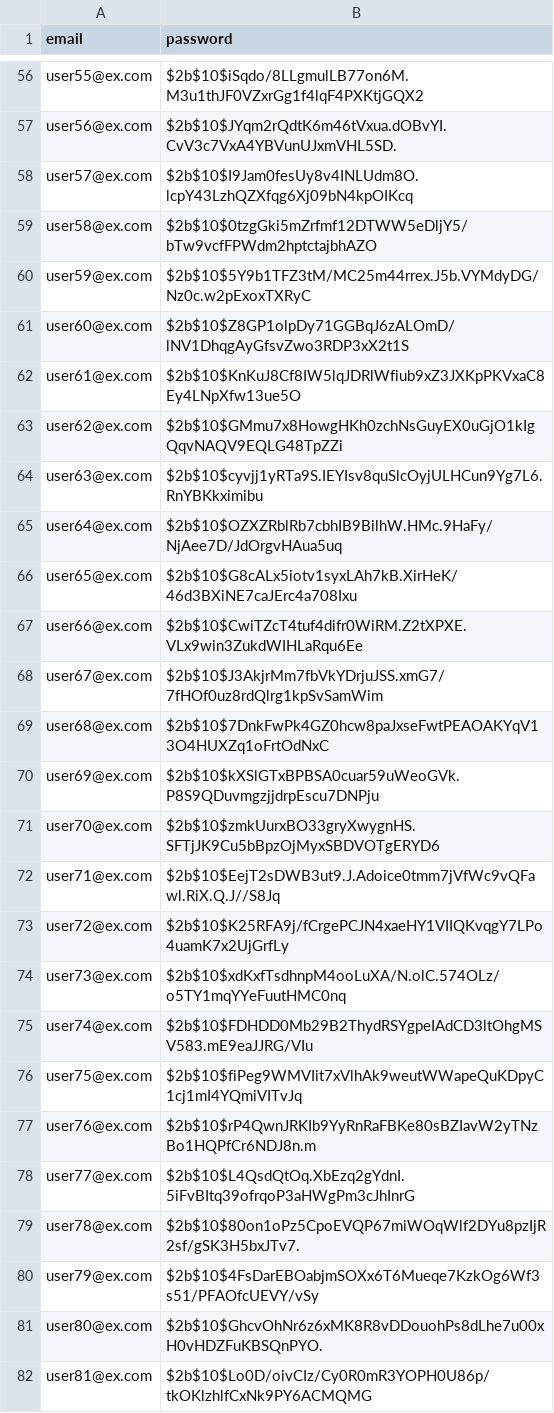
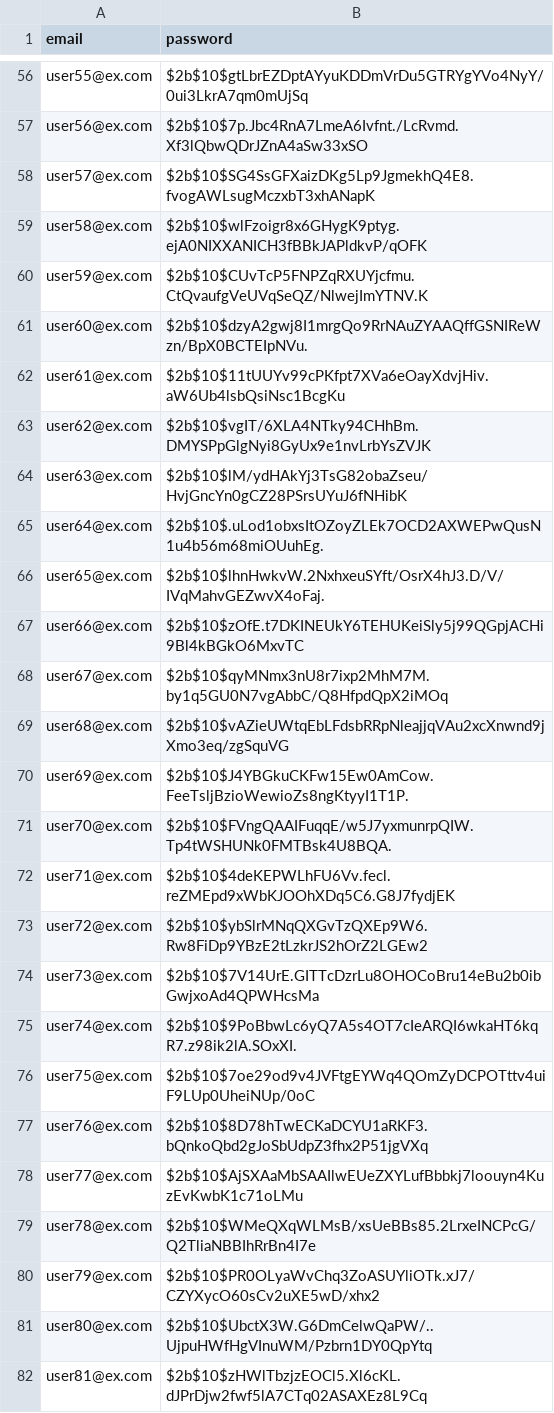
Before and after one commit to jasonluo07/node-ts-starter, a CSV file: data/users.csv, drawn as a sheet; only a part is shown, gaps mark what is left out; the diff covers the shown part only; the diff names each change by its address in the sheet, - before the commit and + after, or states it on an @@ line.

```diff
--- a/data/users.csv
+++ b/data/users.csv
-B56 (password): $2b$10$iSqdo/8LLgmulLB77on6M.M3u1thJF0VZxrGg1f4lqF4PXKtjGQX2
+B56 (password): $2b$10$gtLbrEZDptAYyuKDDmVrDu5GTRYgYVo4NyY/0ui3LkrA7qm0mUjSq
-B57 (password): $2b$10$JYqm2rQdtK6m46tVxua.dOBvYI.CvV3c7VxA4YBVunUJxmVHL5SD.
+B57 (password): $2b$10$7p.Jbc4RnA7LmeA6Ivfnt./LcRvmd.Xf3lQbwQDrJZnA4aSw33xSO
-B58 (password): $2b$10$I9Jam0fesUy8v4INLUdm8O.lcpY43LzhQZXfqg6Xj09bN4kpOIKcq
+B58 (password): $2b$10$SG4SsGFXaizDKg5Lp9JgmekhQ4E8.fvogAWLsugMczxbT3xhANapK
-B59 (password): $2b$10$0tzgGki5mZrfmf12DTWW5eDljY5/bTw9vcfFPWdm2hptctajbhAZO
+B59 (password): $2b$10$wlFzoigr8x6GHygK9ptyg.ejA0NIXXANICH3fBBkJAPldkvP/qOFK
-B60 (password): $2b$10$5Y9b1TFZ3tM/MC25m44rrex.J5b.VYMdyDG/Nz0c.w2pExoxTXRyC
+B60 (password): $2b$10$CUvTcP5FNPZqRXUYjcfmu.CtQvaufgVeUVqSeQZ/NlwejImYTNV.K
-B61 (password): $2b$10$Z8GP1olpDy71GGBqJ6zALOmD/lNV1DhqgAyGfsvZwo3RDP3xX2t1S
+B61 (password): $2b$10$dzyA2gwj8I1mrgQo9RrNAuZYAAQffGSNIReWzn/BpX0BCTEIpNVu.
-B62 (password): $2b$10$KnKuJ8Cf8IW5lqJDRlWfiub9xZ3JXKpPKVxaC8Ey4LNpXfw13ue5O
+B62 (password): $2b$10$11tUUYv99cPKfpt7XVa6eOayXdvjHiv.aW6Ub4lsbQsiNsc1BcgKu
-B63 (password): $2b$10$GMmu7x8HowgHKh0zchNsGuyEX0uGjO1kIgQqvNAQV9EQLG48TpZZi
+B63 (password): $2b$10$vgIT/6XLA4NTky94CHhBm.DMYSPpGlgNyi8GyUx9e1nvLrbYsZVJK
-B64 (password): $2b$10$cyvjj1yRTa9S.IEYIsv8quSlcOyjULHCun9Yg7L6.RnYBKkximibu
+B64 (password): $2b$10$lM/ydHAkYj3TsG82obaZseu/HvjGncYn0gCZ28PSrsUYuJ6fNHibK
-B65 (password): $2b$10$OZXZRblRb7cbhIB9BilhW.HMc.9HaFy/NjAee7D/JdOrgvHAua5uq
+B65 (password): $2b$10$.uLod1obxsItOZoyZLEk7OCD2AXWEPwQusN1u4b56m68miOUuhEg.
-B66 (password): $2b$10$G8cALx5iotv1syxLAh7kB.XirHeK/46d3BXiNE7caJErc4a708Ixu
+B66 (password): $2b$10$lhnHwkvW.2NxhxeuSYft/OsrX4hJ3.D/V/IVqMahvGEZwvX4oFaj.
-B67 (password): $2b$10$CwiTZcT4tuf4difr0WiRM.Z2tXPXE.VLx9win3ZukdWIHLaRqu6Ee
+B67 (password): $2b$10$zOfE.t7DKINEUkY6TEHUKeiSly5j99QGpjACHi9Bl4kBGkO6MxvTC
-B68 (password): $2b$10$J3AkjrMm7fbVkYDrjuJSS.xmG7/7fHOf0uz8rdQlrg1kpSvSamWim
+B68 (password): $2b$10$qyMNmx3nU8r7ixp2MhM7M.by1q5GU0N7vgAbbC/Q8HfpdQpX2iMOq
-B69 (password): $2b$10$7DnkFwPk4GZ0hcw8paJxseFwtPEAOAKYqV13O4HUXZq1oFrtOdNxC
+B69 (password): $2b$10$vAZieUWtqEbLFdsbRRpNleajjqVAu2xcXnwnd9jXmo3eq/zgSquVG
-B70 (password): $2b$10$kXSlGTxBPBSA0cuar59uWeoGVk.P8S9QDuvmgzjjdrpEscu7DNPju
+B70 (password): $2b$10$J4YBGkuCKFw15Ew0AmCow.FeeTsljBzioWewioZs8ngKtyyI1T1P.
-B71 (password): $2b$10$zmkUurxBO33gryXwygnHS.SFTjJK9Cu5bBpzOjMyxSBDVOTgERYD6
+B71 (password): $2b$10$FVngQAAIFuqqE/w5J7yxmunrpQIW.Tp4tWSHUNk0FMTBsk4U8BQA.
-B72 (password): $2b$10$EejT2sDWB3ut9.J.Adoice0tmm7jVfWc9vQFawl.RiX.Q.J//S8Jq
+B72 (password): $2b$10$4deKEPWLhFU6Vv.fecl.reZMEpd9xWbKJOOhXDq5C6.G8J7fydjEK
-B73 (password): $2b$10$K25RFA9j/fCrgePCJN4xaeHY1VIIQKvqgY7LPo4uamK7x2UjGrfLy
+B73 (password): $2b$10$ybSlrMNqQXGvTzQXEp9W6.Rw8FiDp9YBzE2tLzkrJS2hOrZ2LGEw2
-B74 (password): $2b$10$xdKxfTsdhnpM4ooLuXA/N.olC.574OLz/o5TY1mqYYeFuutHMC0nq
+B74 (password): $2b$10$7V14UrE.GITTcDzrLu8OHOCoBru14eBu2b0ibGwjxoAd4QPWHcsMa
-B75 (password): $2b$10$FDHDD0Mb29B2ThydRSYgpeIAdCD3ltOhgMSV583.mE9eaJJRG/VIu
+B75 (password): $2b$10$9PoBbwLc6yQ7A5s4OT7cIeARQI6wkaHT6kqR7.z98ik2lA.SOxXI.
-B76 (password): $2b$10$fiPeg9WMVIit7xVlhAk9weutWWapeQuKDpyC1cj1mI4YQmiVITvJq
+B76 (password): $2b$10$7oe29od9v4JVFtgEYWq4QOmZyDCPOTttv4uiF9LUp0UheiNUp/0oC
-B77 (password): $2b$10$rP4QwnJRKIb9YyRnRaFBKe80sBZIavW2yTNzBo1HQPfCr6NDJ8n.m
+B77 (password): $2b$10$8D78hTwECKaDCYU1aRKF3.bQnkoQbd2gJoSbUdpZ3fhx2P51jgVXq
-B78 (password): $2b$10$L4QsdQtOq.XbEzq2gYdnI.5iFvBItq39ofrqoP3aHWgPm3cJhInrG
+B78 (password): $2b$10$AjSXAaMbSAAIlwEUeZXYLufBbbkj7loouyn4KuzEvKwbK1c71oLMu
-B79 (password): $2b$10$80on1oPz5CpoEVQP67miWOqWlf2DYu8pzIjR2sf/gSK3H5bxJTv7.
+B79 (password): $2b$10$WMeQXqWLMsB/xsUeBBs85.2LrxeINCPcG/Q2TliaNBBIhRrBn4I7e
-B80 (password): $2b$10$4FsDarEBOabjmSOXx6T6Mueqe7KzkOg6Wf3s51/PFAOfcUEVY/vSy
+B80 (password): $2b$10$PR0OLyaWvChq3ZoASUYliOTk.xJ7/CZYXycO60sCv2uXE5wD/xhx2
-B81 (password): $2b$10$GhcvOhNr6z6xMK8R8vDDouohPs8dLhe7u00xH0vHDZFuKBSQnPYO.
+B81 (password): $2b$10$UbctX3W.G6DmCelwQaPW/..UjpuHWfHgVInuWM/Pzbrn1DY0QpYtq
-B82 (password): $2b$10$Lo0D/oivCIz/Cy0R0mR3YOPH0U86p/tkOKlzhlfCxNk9PY6ACMQMG
+B82 (password): $2b$10$zHWlTbzjzEOCl5.Xl6cKL.dJPrDjw2fwf5lA7CTq02ASAXEz8L9Cq
```
Also changed, not shown: 73 edited cells elsewhere in this file, data/products.csv, 3 other files.
